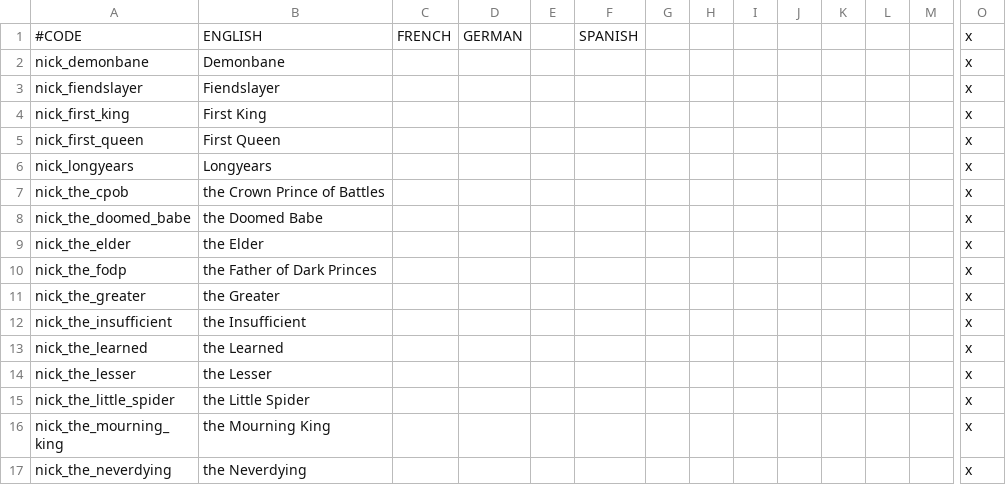
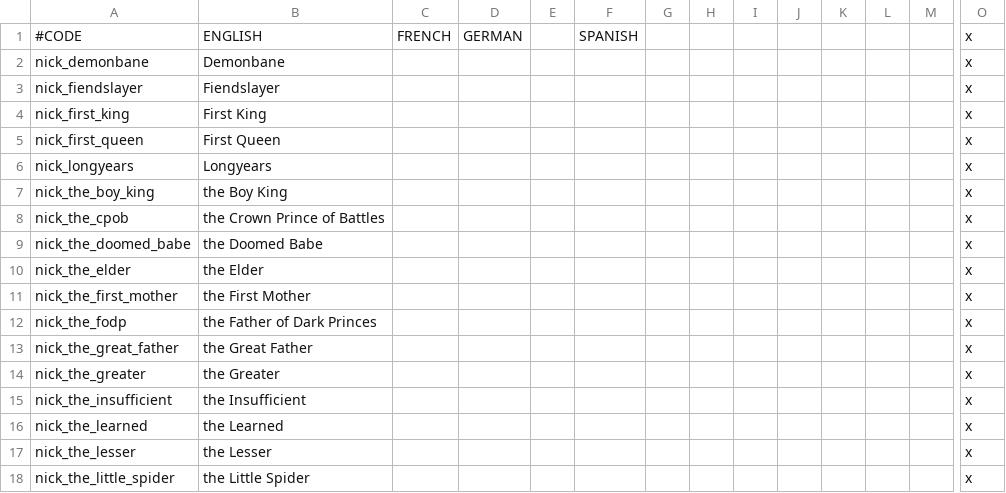
Before and after one commit to chriscohen/ck2-forgottenkings, a CSV file: ForgottenRealms/localisation/00_Nicknames.csv, drawn as a sheet; only a part is shown, gaps mark what is left out; the shorter side is filled out with more unchanged rows; rows hold the shown columns only; the diff names each change by its address in the sheet, - before the commit and + after, or states it on an @@ line.

```diff
--- a/ForgottenRealms/localisation/00_Nicknames.csv
+++ b/ForgottenRealms/localisation/00_Nicknames.csv
+row 7: nick_the_boy_king | the Boy King |  |  |  |  |  |  |  |  |  |  |  | x
+row 11: nick_the_first_mother | the First Mother |  |  |  |  |  |  |  |  |  |  |  | x
+row 13: nick_the_great_father | the Great Father |  |  |  |  |  |  |  |  |  |  |  | x
```
Also changed, not shown: 12 other files.
